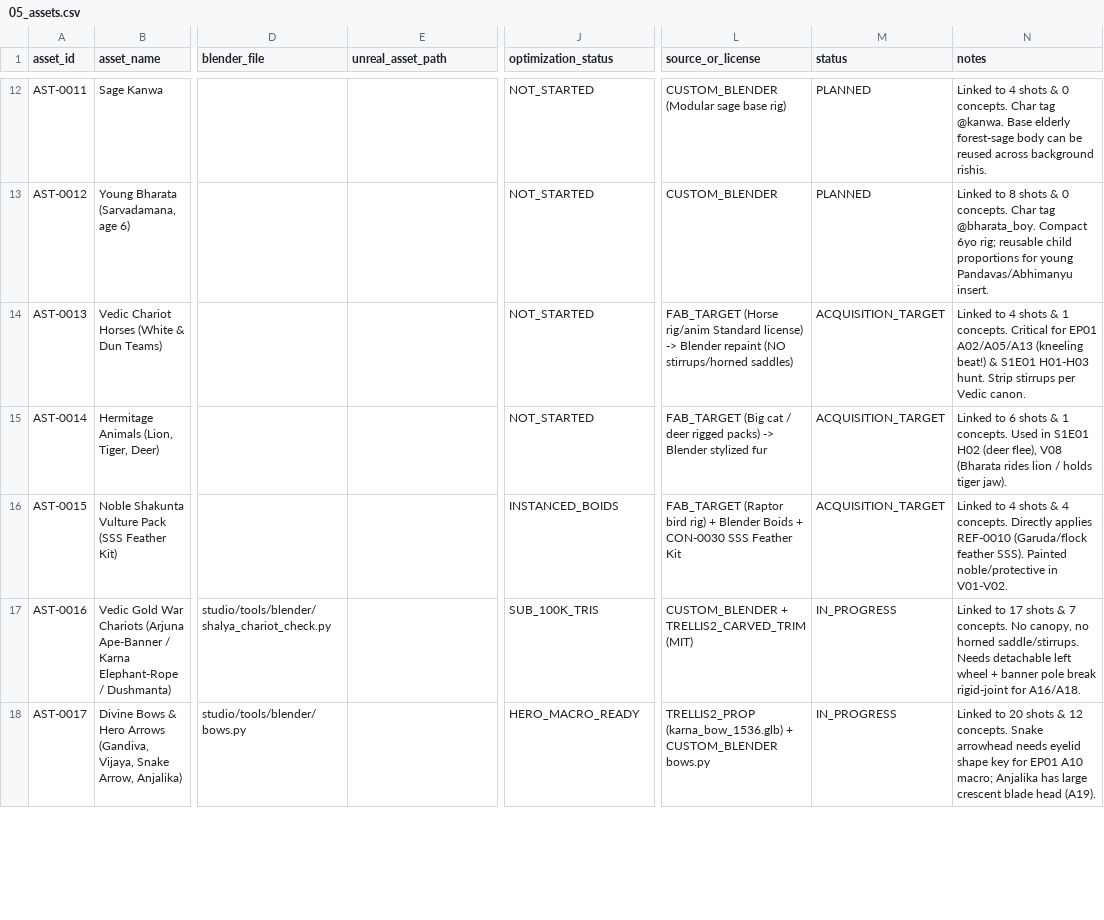
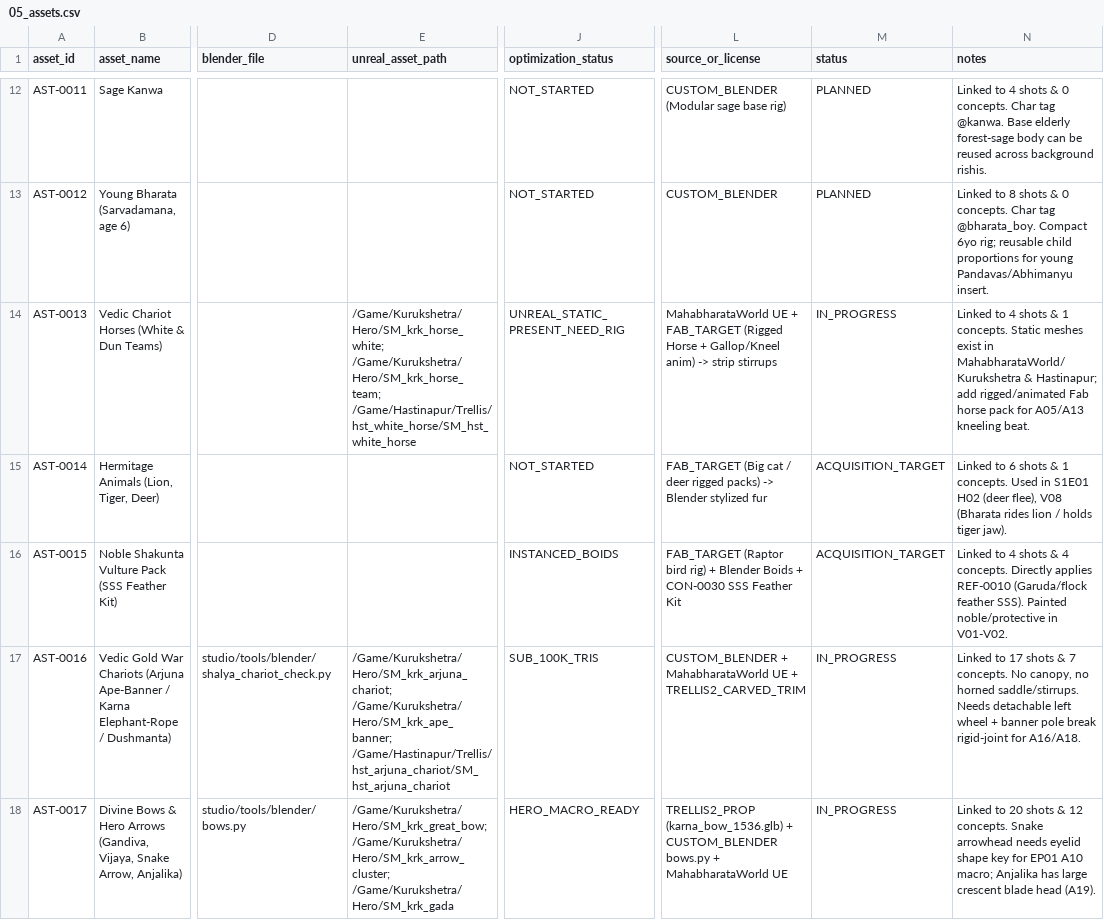
Before and after one commit to Sai1234567890123/mahabharat, a CSV file: studio/refs/library/05_assets.csv, drawn as a sheet; only a part is shown, gaps mark what is left out; the diff covers the shown part only; the diff names each change by its address in the sheet, - before the commit and + after, or states it on an @@ line.

Commit message:
feat(assets): integrate MahabharataWorld UE paths, CC0/SimReady downloads, Blender USD importer & Arcane 6-gate doc

```diff
--- a/studio/refs/library/05_assets.csv
+++ b/studio/refs/library/05_assets.csv
-E14 (unreal_asset_path): (empty)
+E14 (unreal_asset_path): /Game/Kurukshetra/Hero/SM_krk_horse_white; /Game/Kurukshetra/Hero/SM_krk_horse_team; /Game/Hastinapur/Trellis/hst_white_horse/SM_hst_white_horse
-J14 (optimization_status): NOT_STARTED
+J14 (optimization_status): UNREAL_STATIC_PRESENT_NEED_RIG
-L14 (source_or_license): FAB_TARGET (Horse rig/anim Standard license) -> Blender repaint (NO stirrups/horned saddles)
+L14 (source_or_license): MahabharataWorld UE + FAB_TARGET (Rigged Horse + Gallop/Kneel anim) -> strip stirrups
-M14 (status): ACQUISITION_TARGET
+M14 (status): IN_PROGRESS
-N14 (notes): …1 concepts. Critical for EP01 A02/A05/A13 (kneeling beat!) & S1E01 H01-H03 hunt. Strip stirrups per Vedic canon.
+N14 (notes): …1 concepts. Static meshes exist in MahabharataWorld/Kurukshetra & Hastinapur; add rigged/animated Fab horse pack for A05/A13 kneeling beat.
-E17 (unreal_asset_path): (empty)
+E17 (unreal_asset_path): /Game/Kurukshetra/Hero/SM_krk_arjuna_chariot; /Game/Kurukshetra/Hero/SM_krk_ape_banner; /Game/Hastinapur/Trellis/hst_arjuna_chariot/SM_hst_arjuna_chariot
-L17 (source_or_license): CUSTOM_BLENDER + TRELLIS2_CARVED_TRIM (MIT)
+L17 (source_or_license): CUSTOM_BLENDER + MahabharataWorld UE + TRELLIS2_CARVED_TRIM
-E18 (unreal_asset_path): (empty)
+E18 (unreal_asset_path): /Game/Kurukshetra/Hero/SM_krk_great_bow; /Game/Kurukshetra/Hero/SM_krk_arrow_cluster; /Game/Kurukshetra/Hero/SM_krk_gada
-L18 (source_or_license): …CUSTOM_BLENDER bows.py
+L18 (source_or_license): …CUSTOM_BLENDER bows.py + MahabharataWorld UE
```
Also changed, not shown: 22 edited cells elsewhere in this file, 4 other files.
